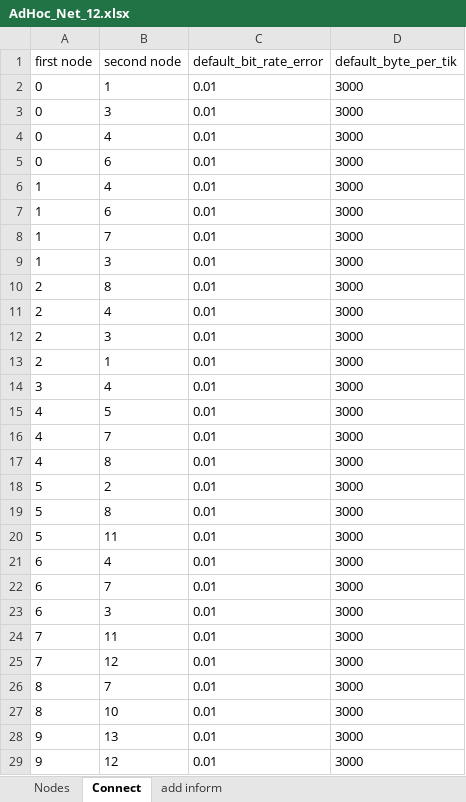
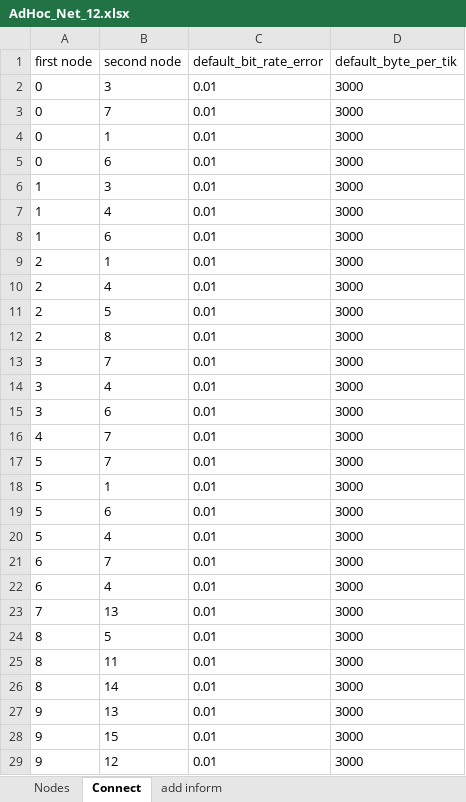
Before and after one commit to tsmfish/AdHocDSR, an Excel workbook: ttl_long/AdHoc_Net_12.xlsx, sheet Connect, drawn as a sheet; only a part is shown; values as stored, in another font and other column widths than the file's, no borders; removed rows and columns are numbered as before the commit, all else as after; the diff covers the shown part only; the diff names each change by its address in the sheet, - before the commit and + after, or states it on an @@ line.

```diff
--- a/ttl_long/AdHoc_Net_12.xlsx (sheet Connect)
+++ b/ttl_long/AdHoc_Net_12.xlsx (sheet Connect)
@@ row 3 moved to row 2: 0 @@
+row 3: 0 | 7 | 0.01 | 3000
-row 4: 0 | 4 | 0.01 | 3000
@@ row 9 moved to row 6: 1 @@
-A9 (first node): 1
+A9 (first node): 2
-B9 (second node): 7
+B9 (second node): 1
+row 10: 2 | 4 | 0.01 | 3000
+row 11: 2 | 5 | 0.01 | 3000
-A13 (first node): 2
+A13 (first node): 3
-B13 (second node): 4
+B13 (second node): 7
-row 12: 2 | 3 | 0.01 | 3000
-row 13: 2 | 1 | 0.01 | 3000
-A15 (first node): 4
+A15 (first node): 3
-B15 (second node): 5
+B15 (second node): 6
-A17 (first node): 4
+A17 (first node): 5
-B17 (second node): 8
+B17 (second node): 7
-B18 (second node): 2
+B18 (second node): 1
-B19 (second node): 8
+B19 (second node): 6
-B20 (second node): 11
+B20 (second node): 4
@@ row 22 moved to row 21: 6 @@
-row 23: 6 | 3 | 0.01 | 3000
-B23 (second node): 11
+B23 (second node): 13
-A24 (first node): 7
+A24 (first node): 8
-B24 (second node): 12
+B24 (second node): 5
-B25 (second node): 7
+B25 (second node): 11
-B26 (second node): 10
+B26 (second node): 14
+row 28: 9 | 15 | 0.01 | 3000
```
Also changed, not shown: 19 added rows, 22 removed rows and 44 edited cells elsewhere in this sheet, sheet Nodes, sheet add inform, ttl_long/AdHoc_Net_16.xlsx, ttl_long/AdHoc_Net_18.xlsx, 55 other files.
